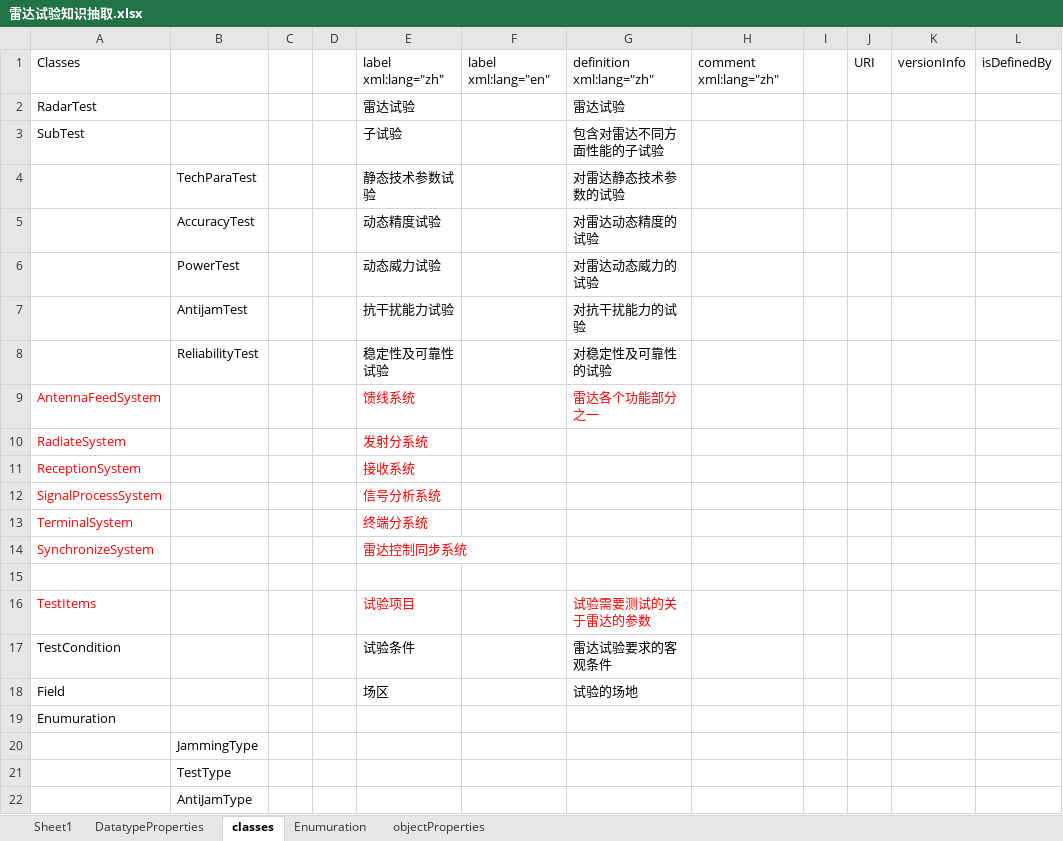
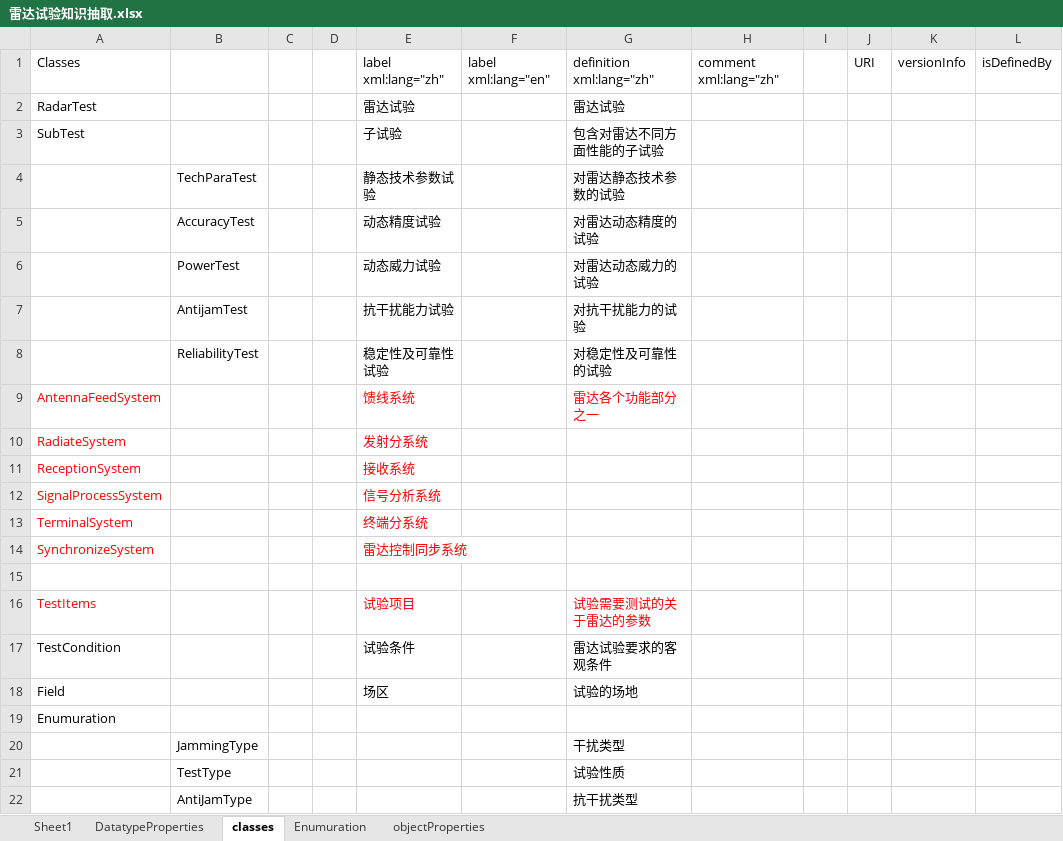
Before and after one commit to JohnKobe/radar, an Excel workbook: 本体/雷达试验知识抽取.xlsx, sheet classes, drawn as a sheet; only a part is shown; values as stored, in another font and other column widths than the file's, no borders; the diff names each change by its address in the sheet, - before the commit and + after, or states it on an @@ line.

```diff
--- a/本体/雷达试验知识抽取.xlsx (sheet classes)
+++ b/本体/雷达试验知识抽取.xlsx (sheet classes)
-G20: (empty)
+G20: 干扰类型
-G21: (empty)
+G21: 试验性质
-G22: (empty)
+G22: 抗干扰类型
```
Also changed, not shown: radaro_new/Books.xlsx, 本体/雷达原理知识抽取.xlsx, 8 other files.
